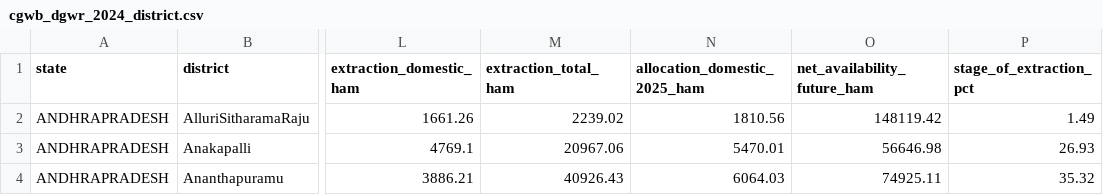
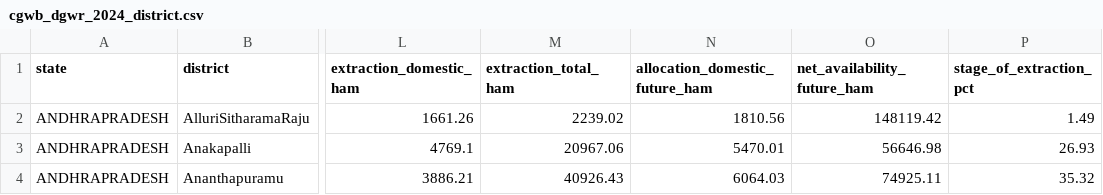
Before and after one commit to harshilsaini26/AgriPV-Designer-Tool, a CSV file: research/05_groundwater_irrigation/cgwb_assessment/cgwb_dgwr_2024_district.csv, drawn as a sheet; only a part is shown, gaps mark what is left out; the diff names each change by its address in the sheet, - before the commit and + after, or states it on an @@ line.

```diff
--- a/research/05_groundwater_irrigation/cgwb_assessment/cgwb_dgwr_2024_district.csv
+++ b/research/05_groundwater_irrigation/cgwb_assessment/cgwb_dgwr_2024_district.csv
-N1: allocation_domestic_2025_ham
+N1: allocation_domestic_future_ham
```
Also changed, not shown: 11 other files.
